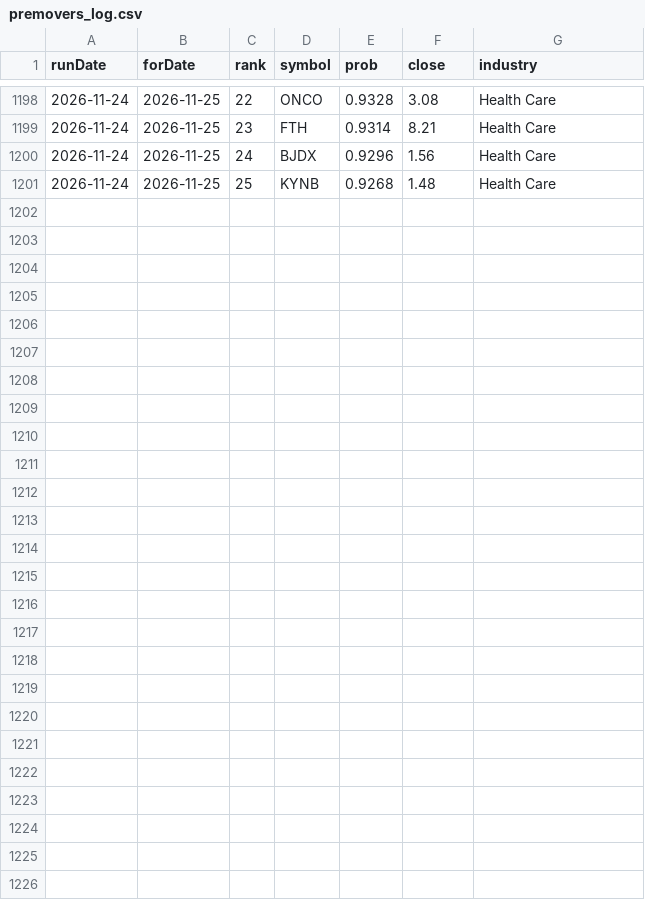
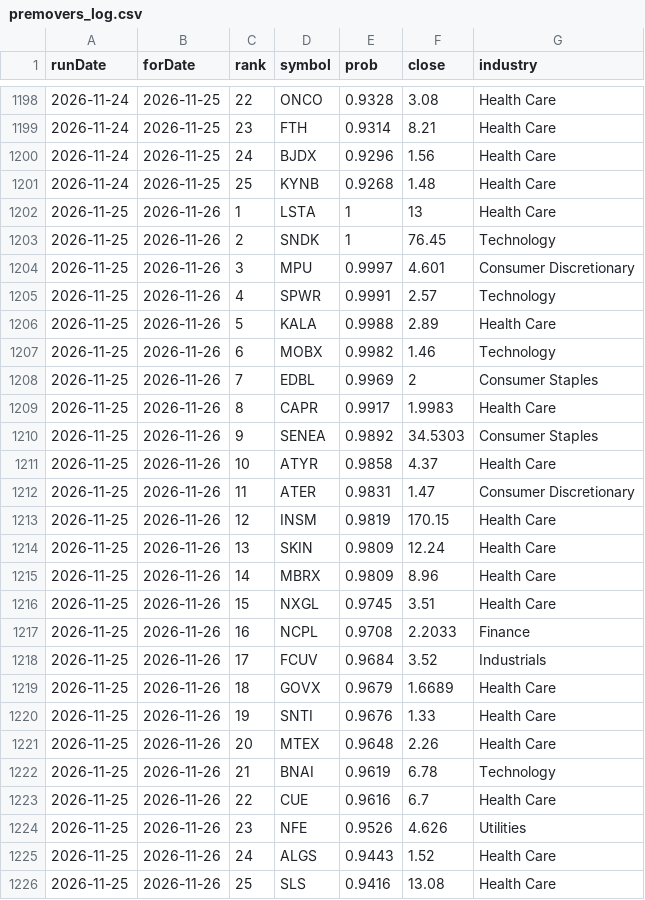
Before and after one commit to ozkanpakdil/top-us-stock-tickers, a CSV file: docs/data/screener/premovers_log.csv, drawn as a sheet; only a part is shown, gaps mark what is left out.

```diff
--- a/docs/data/screener/premovers_log.csv
+++ b/docs/data/screener/premovers_log.csv
@@ -1201 +1201,26 @@ runDate,forDate,rank,symbol,prob,close,industry
 2026-11-24,2026-11-25,25,KYNB,0.9268,1.48,Health Care
+2026-11-25,2026-11-26,1,LSTA,1,13,Health Care
+2026-11-25,2026-11-26,2,SNDK,1,76.45,Technology
+2026-11-25,2026-11-26,3,MPU,0.9997,4.601,Consumer Discretionary
+2026-11-25,2026-11-26,4,SPWR,0.9991,2.57,Technology
+2026-11-25,2026-11-26,5,KALA,0.9988,2.89,Health Care
+2026-11-25,2026-11-26,6,MOBX,0.9982,1.46,Technology
+2026-11-25,2026-11-26,7,EDBL,0.9969,2,Consumer Staples
+2026-11-25,2026-11-26,8,CAPR,0.9917,1.9983,Health Care
+2026-11-25,2026-11-26,9,SENEA,0.9892,34.5303,Consumer Staples
+2026-11-25,2026-11-26,10,ATYR,0.9858,4.37,Health Care
+2026-11-25,2026-11-26,11,ATER,0.9831,1.47,Consumer Discretionary
+2026-11-25,2026-11-26,12,INSM,0.9819,170.15,Health Care
+2026-11-25,2026-11-26,13,SKIN,0.9809,12.24,Health Care
+2026-11-25,2026-11-26,14,MBRX,0.9809,8.96,Health Care
+2026-11-25,2026-11-26,15,NXGL,0.9745,3.51,Health Care
+2026-11-25,2026-11-26,16,NCPL,0.9708,2.2033,Finance
+2026-11-25,2026-11-26,17,FCUV,0.9684,3.52,Industrials
+2026-11-25,2026-11-26,18,GOVX,0.9679,1.6689,Health Care
+2026-11-25,2026-11-26,19,SNTI,0.9676,1.33,Health Care
+2026-11-25,2026-11-26,20,MTEX,0.9648,2.26,Health Care
+2026-11-25,2026-11-26,21,BNAI,0.9619,6.78,Technology
+2026-11-25,2026-11-26,22,CUE,0.9616,6.7,Health Care
+2026-11-25,2026-11-26,23,NFE,0.9526,4.626,Utilities
+2026-11-25,2026-11-26,24,ALGS,0.9443,1.52,Health Care
+2026-11-25,2026-11-26,25,SLS,0.9416,13.08,Health Care
```
Also changed, not shown: by_industry/consumer_discretionary.csv, by_industry/finance.csv, 23 other files.
